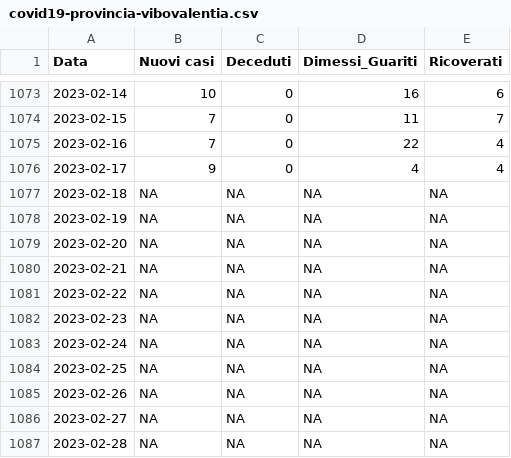
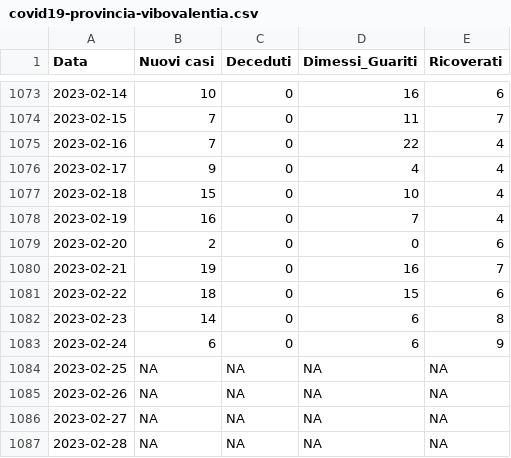
Before and after one commit to unicalportale/dati-epidemiologici, a CSV file: COVID-19/covid19-provincia-vibovalentia.csv, drawn as a sheet; only a part is shown, gaps mark what is left out.

```diff
--- a/COVID-19/covid19-provincia-vibovalentia.csv
+++ b/COVID-19/covid19-provincia-vibovalentia.csv
@@ -1076,9 +1076,9 @@
 2023-02-17,9,0,4,4
-2023-02-18,NA,NA,NA,NA
-2023-02-19,NA,NA,NA,NA
-2023-02-20,NA,NA,NA,NA
-2023-02-21,NA,NA,NA,NA
-2023-02-22,NA,NA,NA,NA
-2023-02-23,NA,NA,NA,NA
-2023-02-24,NA,NA,NA,NA
+2023-02-18,15,0,10,4
+2023-02-19,16,0,7,4
+2023-02-20,2,0,0,6
+2023-02-21,19,0,16,7
+2023-02-22,18,0,15,6
+2023-02-23,14,0,6,8
+2023-02-24,6,0,6,9
 2023-02-25,NA,NA,NA,NA
```
Also changed, not shown: COVID-19/covid19-provincia-catanzaro.csv, COVID-19/covid19-provincia-cosenza.csv, 3 other files.
